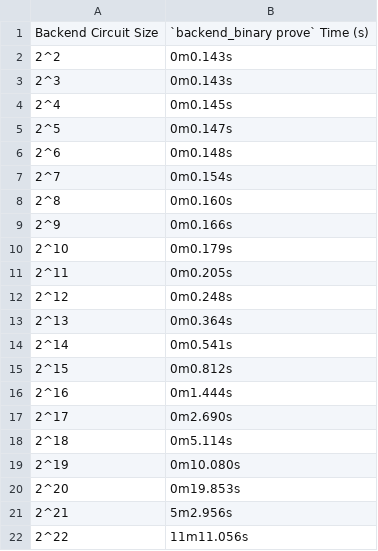
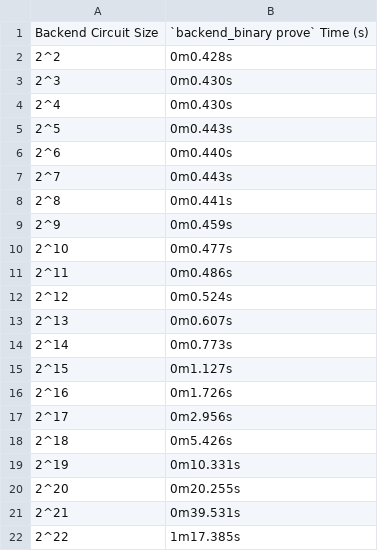
Before and after one commit to Savio-Sou/noir-benchmarks, a CSV file: results/thinkpad-p16-gen2-24-core/prove_bb_bin.csv, drawn as a sheet.

```diff
--- a/results/thinkpad-p16-gen2-24-core/prove_bb_bin.csv
+++ b/results/thinkpad-p16-gen2-24-core/prove_bb_bin.csv
@@ -1,22 +1,22 @@
 Backend Circuit Size,`backend_binary prove` Time (s)
-2^2,0m0.143s
-2^3,0m0.143s
-2^4,0m0.145s
-2^5,0m0.147s
-2^6,0m0.148s
-2^7,0m0.154s
-2^8,0m0.160s
-2^9,0m0.166s
-2^10,0m0.179s
-2^11,0m0.205s
-2^12,0m0.248s
-2^13,0m0.364s
-2^14,0m0.541s
-2^15,0m0.812s
-2^16,0m1.444s
-2^17,0m2.690s
-2^18,0m5.114s
-2^19,0m10.080s
-2^20,0m19.853s
-2^21,5m2.956s
-2^22,11m11.056s
+2^2,0m0.428s
+2^3,0m0.430s
+2^4,0m0.430s
+2^5,0m0.443s
+2^6,0m0.440s
+2^7,0m0.443s
+2^8,0m0.441s
+2^9,0m0.459s
+2^10,0m0.477s
+2^11,0m0.486s
+2^12,0m0.524s
+2^13,0m0.607s
+2^14,0m0.773s
+2^15,0m1.127s
+2^16,0m1.726s
+2^17,0m2.956s
+2^18,0m5.426s
+2^19,0m10.331s
+2^20,0m20.255s
+2^21,0m39.531s
+2^22,1m17.385s
```
Also changed, not shown: results/thinkpad-p16-gen2-24-core/compile.csv, results/thinkpad-p16-gen2-24-core/execute.csv, 2 other files.
